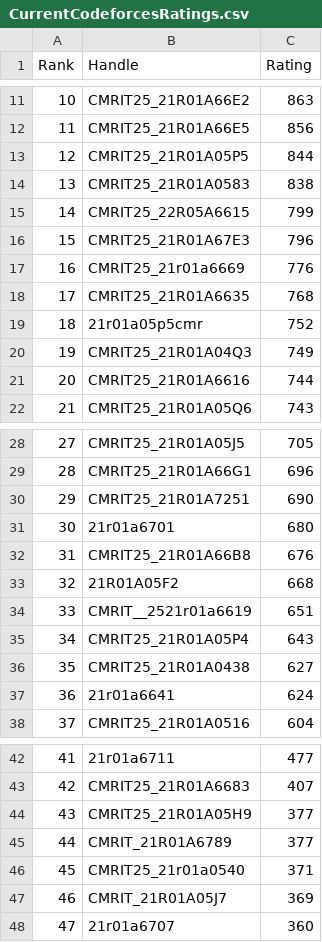
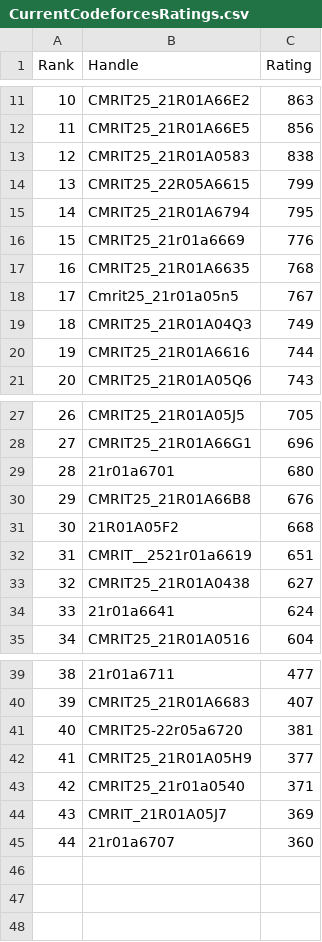
Before and after one commit to gabyah92/CodeforcesRankingGUI, a CSV file: Leaderboards/CurrentCodeforcesRatings.csv, drawn as a sheet; only a part is shown, gaps mark what is left out; removed rows and columns are numbered as before the commit, all else as after; the diff names each change by its address in the sheet, - before the commit and + after, or states it on an @@ line.

```diff
--- a/Leaderboards/CurrentCodeforcesRatings.csv
+++ b/Leaderboards/CurrentCodeforcesRatings.csv
-row 13: 12 | CMRIT25_21R01A05P5 | 844
@@ column A (Rank) renumbered from row 13 down @@
-row 16: 15 | CMRIT25_21R01A67E3 | 796
+row 15: 14 | CMRIT25_21R01A6794 | 795
-row 19: 18 | 21r01a05p5cmr | 752
+row 18: 17 | Cmrit25_21r01a05n5 | 767
-row 30: 29 | CMRIT25_21R01A7251 | 690
-row 35: 34 | CMRIT25_21R01A05P4 | 643
+row 41: 40 | CMRIT25-22r05a6720 | 381
-row 45: 44 | CMRIT_21R01A6789 | 377
```
